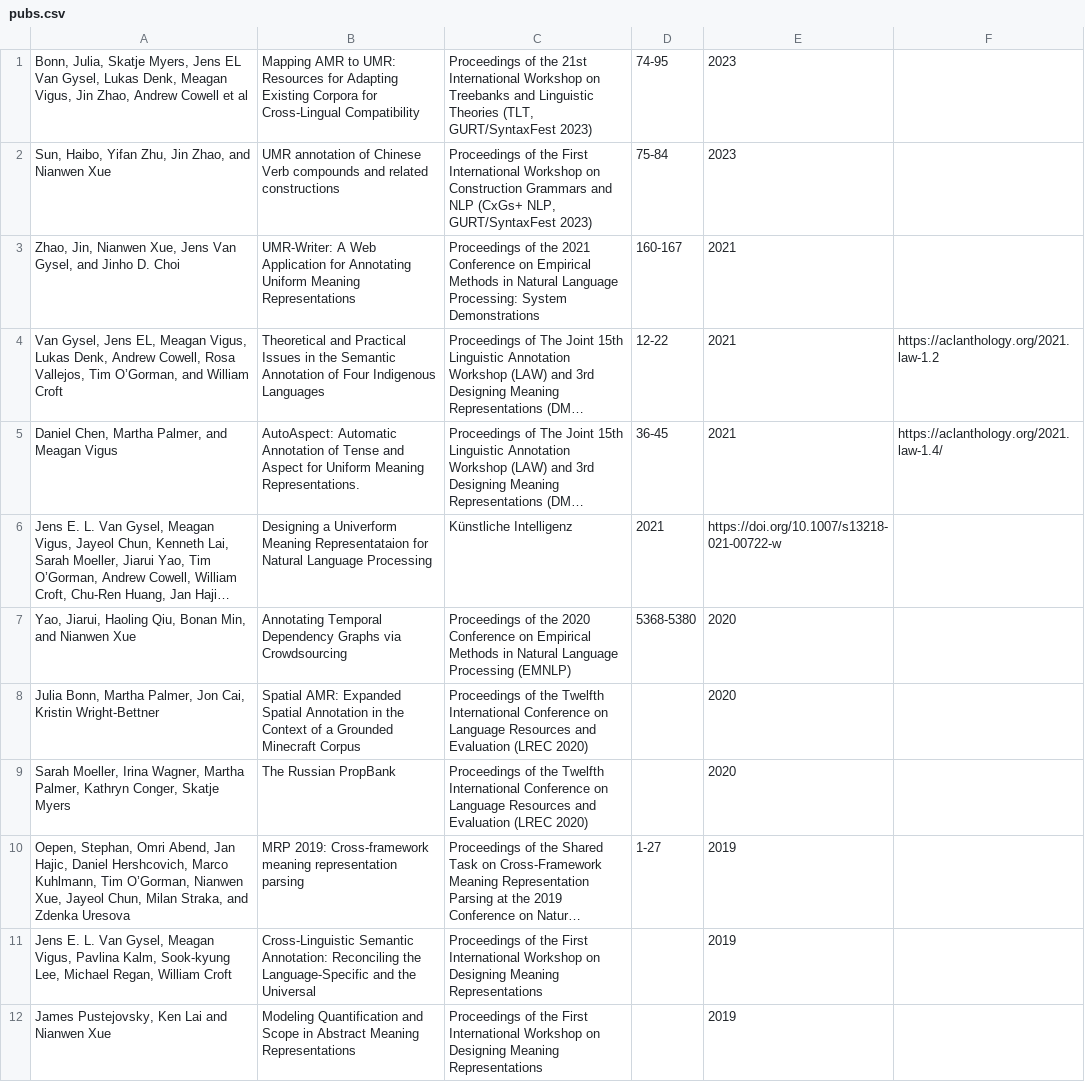
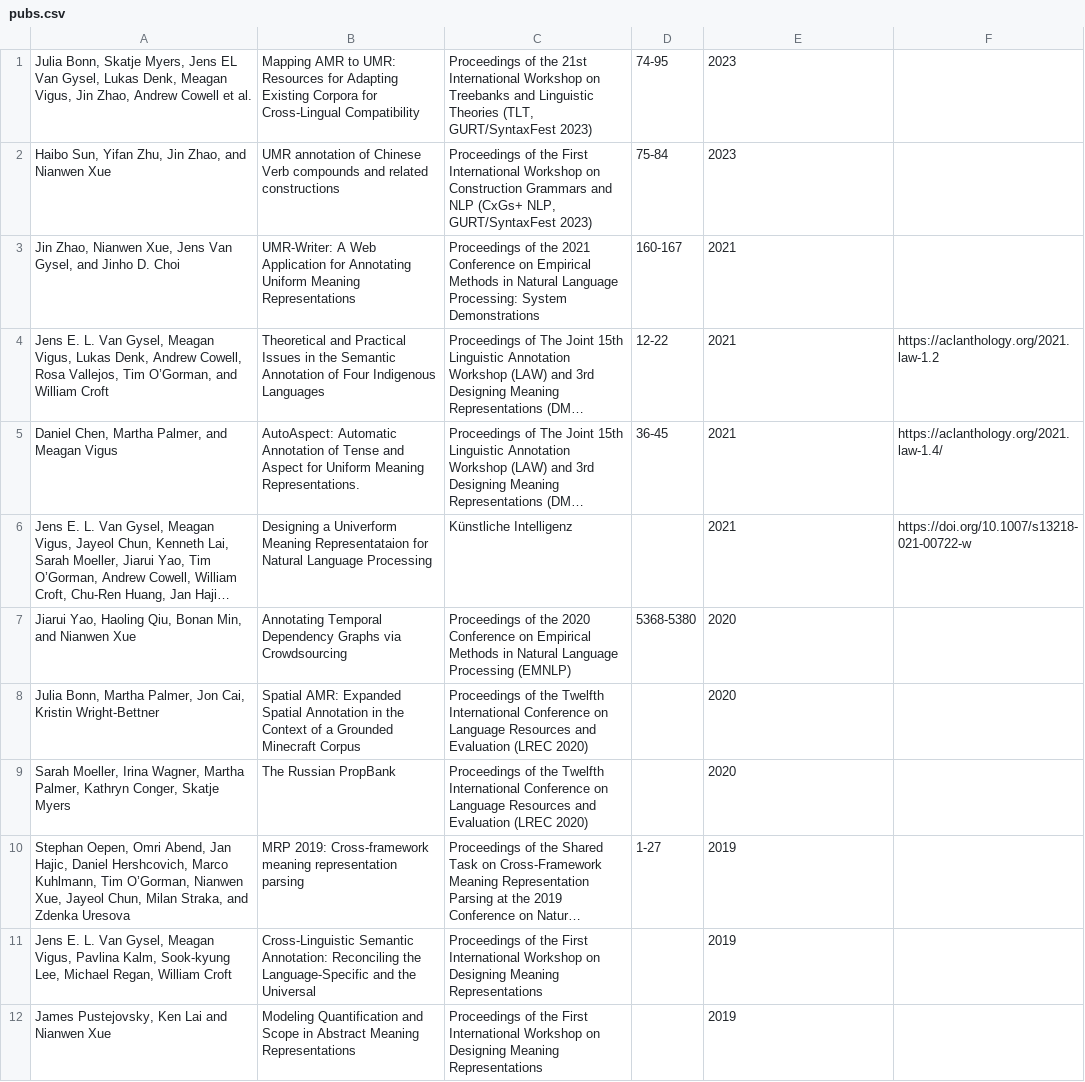
Before and after one commit to umr4nlp/web, a CSV file: resources/pubs.csv, drawn as a sheet; only a part is shown; long unchanged cells end in …; the diff names each change by its address in the sheet, - before the commit and + after, or states it on an @@ line.

```diff
--- a/resources/pubs.csv
+++ b/resources/pubs.csv
-A1: Bonn, Julia, Skatje Myers, Jens EL Van Gysel, Lukas Denk, Meagan Vigus, Jin Zhao, Andrew Cowell et al
+A1: Julia Bonn, Skatje Myers, Jens EL Van Gysel, Lukas Denk, Meagan Vigus, Jin Zhao, Andrew Cowell et al.
-A2: Sun, Haibo, Yifan Zhu,…
+A2: Haibo Sun, Yifan Zhu,…
-A3: Zhao, Jin, Nianwen Xue,…
+A3: Jin Zhao, Nianwen Xue,…
-A4: Van Gysel, Jens EL, Meagan Vigus,…
+A4: Jens E. L. Van Gysel, Meagan Vigus,…
-D6: 2021
+D6: (empty)
-E6: https://doi.org/10.1007/s13218-021-00722-w
+E6: 2021
-F6: (empty)
+F6: https://doi.org/10.1007/s13218-021-00722-w
-A7: Yao, Jiarui, Haoling Qiu,…
+A7: Jiarui Yao, Haoling Qiu,…
-A10: Oepen, Stephan, Omri Abend,…
+A10: Stephan Oepen, Omri Abend,…
```
Also changed, not shown: 43 other files.
